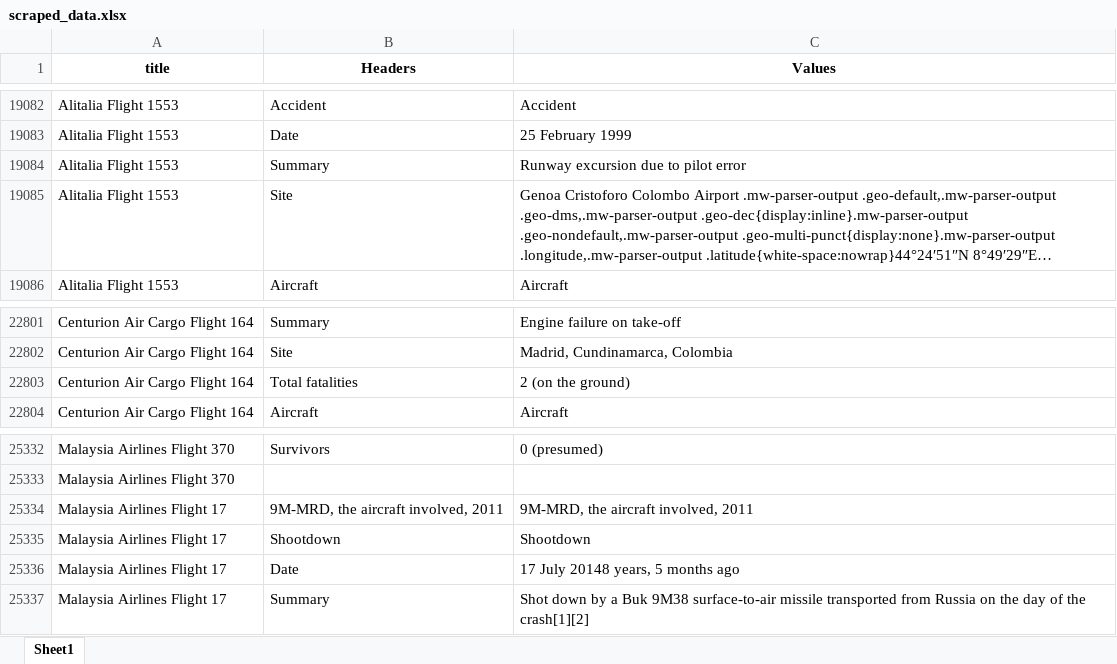
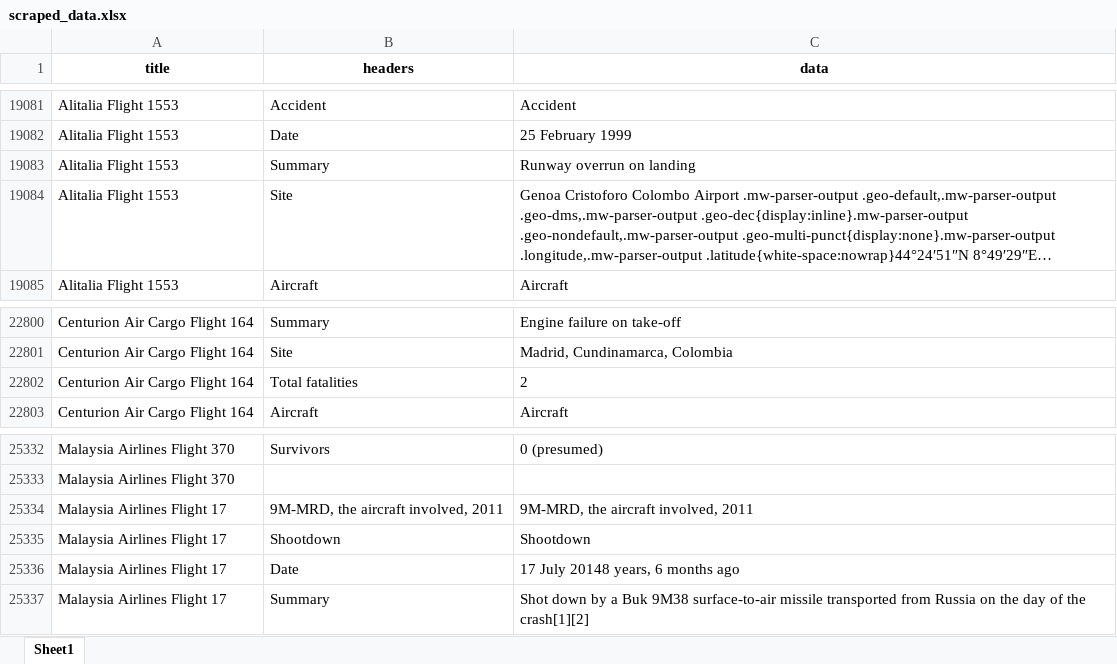
Before and after one commit to marxio09dio/Airplanes-Crashes-Study, an Excel workbook: Data/scraped_data.xlsx, sheet Sheet1, drawn as a sheet; only a part is shown, gaps mark what is left out; long unchanged cells end in …; values as stored, in another font and other column widths than the file's, no borders; addresses are those after the commit; the diff covers the shown part only; the diff names each change by its address in the sheet, - before the commit and + after, or states it on an @@ line.

```diff
--- a/Data/scraped_data.xlsx (sheet Sheet1)
+++ b/Data/scraped_data.xlsx (sheet Sheet1)
-B1: Headers
+B1: headers
-C1: Values
+C1: data
-C19083 (data): Runway excursion due to pilot error
+C19083 (data): Runway overrun on landing
-C22802 (data): 2 (on the ground)
+C22802 (data): 2
-C25336 (data): 17 July 20148 years, 5 months ago
+C25336 (data): 17 July 20148 years, 6 months ago
```
Also changed, not shown: 1 added row, 1 removed row and 5 edited cells elsewhere in this sheet, 2 other files.
